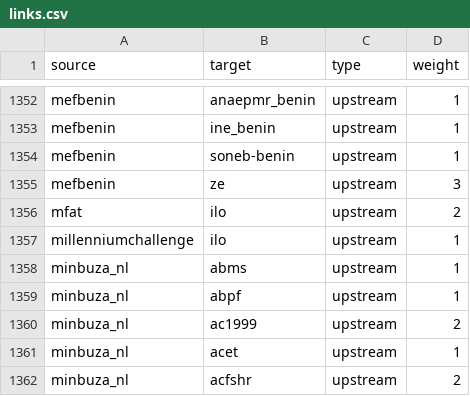
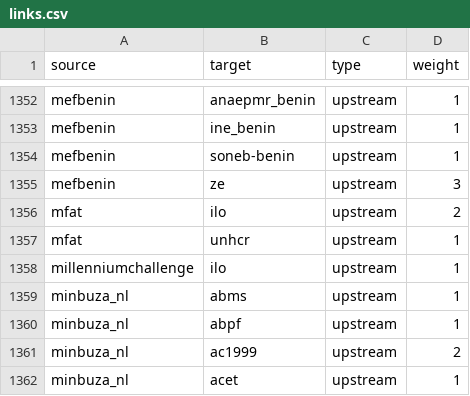
Before and after one commit to andylolz/traceability, a CSV file: links.csv, drawn as a sheet; only a part is shown, gaps mark what is left out; the shorter side is filled out with more unchanged rows; the diff names each change by its address in the sheet, - before the commit and + after, or states it on an @@ line.

Commit message:
Deploying to gh-pages from  @ 3dd9fb0169f10f756769f0839059b05ec664e5b7 🚀

```diff
--- a/links.csv
+++ b/links.csv
+row 1357: mfat | unhcr | upstream | 1
```
